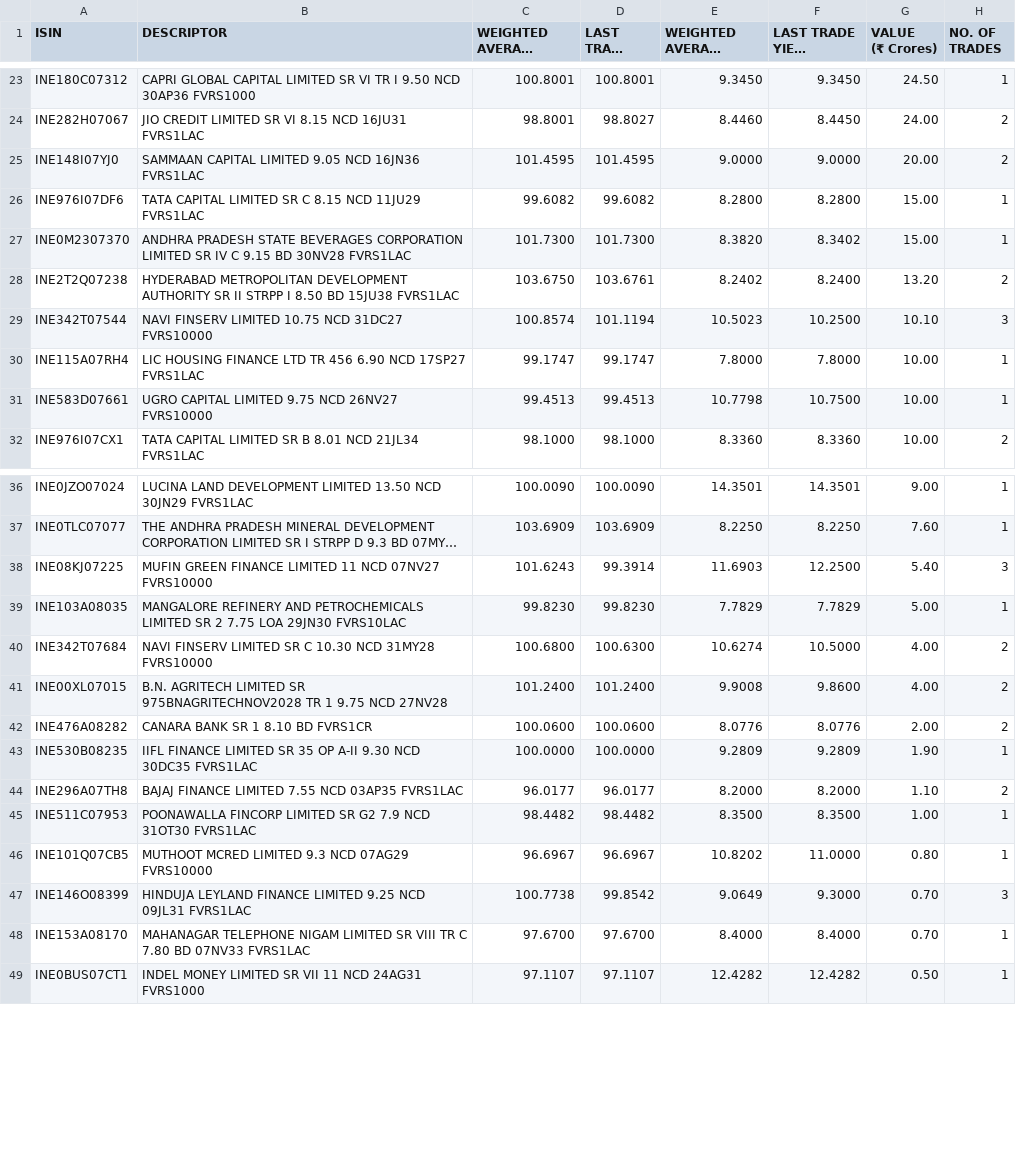
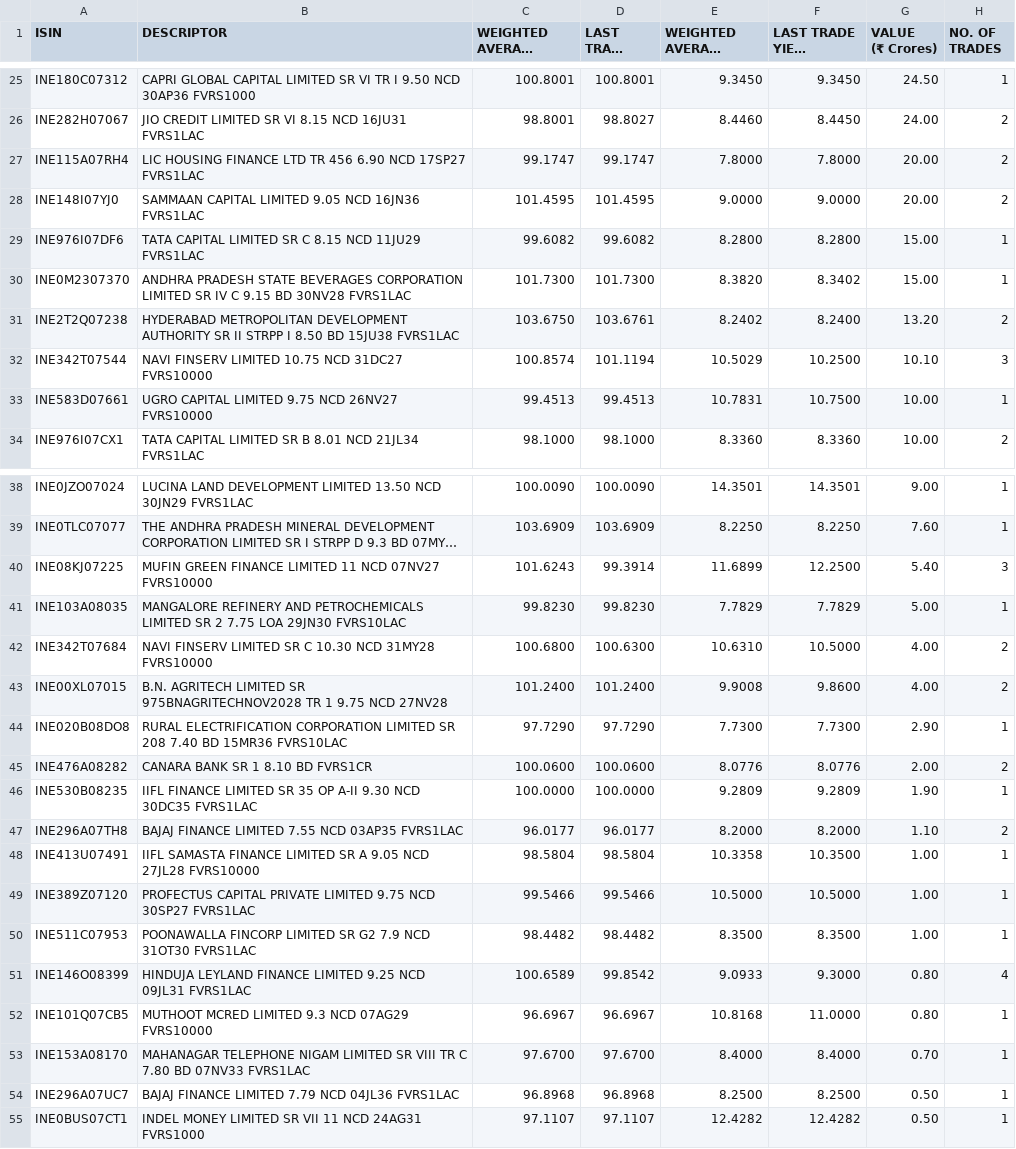
Before and after one commit to swayamjitdalai-bit/debt-market-dashboard, a CSV file: data/cbrics.csv, drawn as a sheet; only a part is shown, gaps mark what is left out; long unchanged cells end in …; removed rows and columns are numbered as before the commit, all else as after; the diff covers the shown part only; the diff names each change by its address in the sheet, - before the commit and + after, or states it on an @@ line.

```diff
--- a/data/cbrics.csv
+++ b/data/cbrics.csv
+row 27: INE115A07RH4 | LIC HOUSING FINANCE LTD TR 456 6.90 NCD 17SP27 FVRS1LAC | 99.1747 | 99.1747 | 7.8000 | 7.8000 | 20.00 | 2
-E32 (WEIGHTED AVERAGE YIELD (YTM) (%)): 10.5023
+E32 (WEIGHTED AVERAGE YIELD (YTM) (%)): 10.5029
-row 30: INE115A07RH4 | LIC HOUSING FINANCE LTD TR 456 6.90 NCD 17SP27 FVRS1LAC | 99.1747 | 99.1747 | 7.8000 | 7.8000 | 10.00 | 1
-E33 (WEIGHTED AVERAGE YIELD (YTM) (%)): 10.7798
+E33 (WEIGHTED AVERAGE YIELD (YTM) (%)): 10.7831
-E40 (WEIGHTED AVERAGE YIELD (YTM) (%)): 11.6903
+E40 (WEIGHTED AVERAGE YIELD (YTM) (%)): 11.6899
-E42 (WEIGHTED AVERAGE YIELD (YTM) (%)): 10.6274
+E42 (WEIGHTED AVERAGE YIELD (YTM) (%)): 10.6310
+row 44: INE020B08DO8 | RURAL ELECTRIFICATION CORPORATION LIMITED SR 208 7.40 BD 15MR36 FVRS10LAC | 97.7290 | 97.7290 | 7.7300 | 7.7300 | 2.90 | 1
+row 48: INE413U07491 | IIFL SAMASTA FINANCE LIMITED SR A 9.05 NCD 27JL28 FVRS10000 | 98.5804 | 98.5804 | 10.3358 | 10.3500 | 1.00 | 1
+row 49: INE389Z07120 | PROFECTUS CAPITAL PRIVATE LIMITED 9.75 NCD 30SP27 FVRS1LAC | 99.5466 | 99.5466 | 10.5000 | 10.5000 | 1.00 | 1
+row 51: INE146O08399 | HINDUJA LEYLAND FINANCE LIMITED 9.25 NCD 09JL31 FVRS1LAC | 100.6589 | 99.8542 | 9.0933 | 9.3000 | 0.80 | 4
-E52 (WEIGHTED AVERAGE YIELD (YTM) (%)): 10.8202
+E52 (WEIGHTED AVERAGE YIELD (YTM) (%)): 10.8168
-row 47: INE146O08399 | HINDUJA LEYLAND FINANCE LIMITED 9.25 NCD 09JL31 FVRS1LAC | 100.7738 | 99.8542 | 9.0649 | 9.3000 | 0.70 | 3
+row 54: INE296A07UC7 | BAJAJ FINANCE LIMITED 7.79 NCD 04JL36 FVRS1LAC | 96.8968 | 96.8968 | 8.2500 | 8.2500 | 0.50 | 1
```
Also changed, not shown: 2 added rows and 5 edited cells elsewhere in this file, 5 other files.
